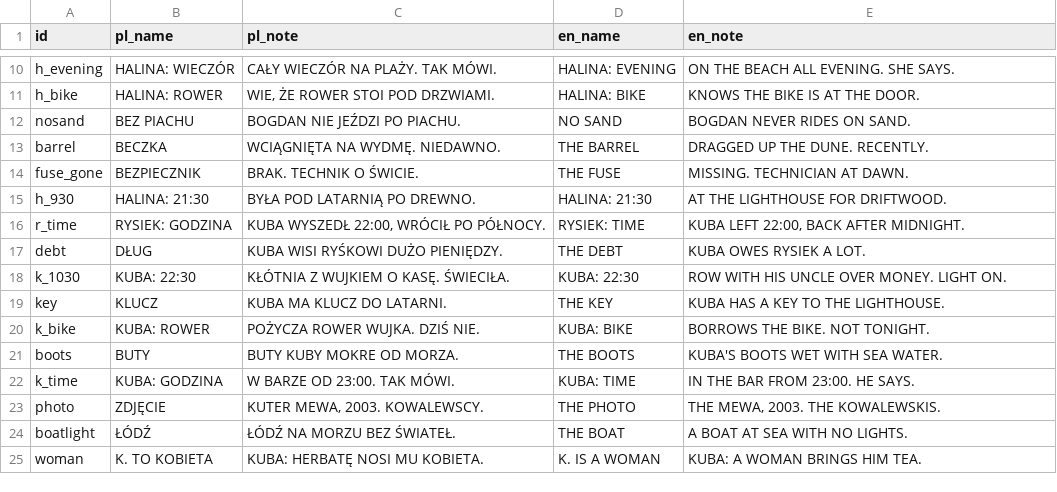
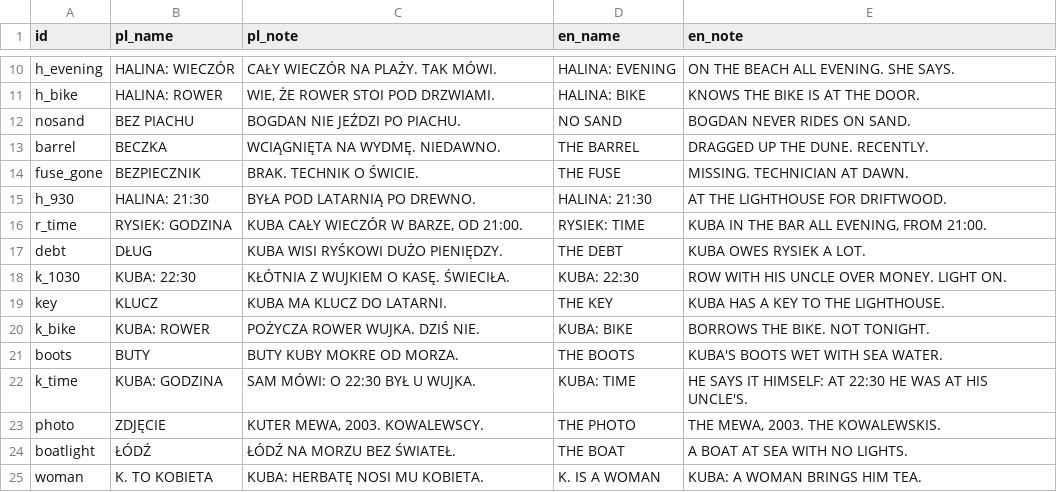
Before and after one commit to chili-chip/chili-gray-ascii, a CSV file: story/tropy.csv, drawn as a sheet; only a part is shown, gaps mark what is left out.

```diff
--- a/story/tropy.csv
+++ b/story/tropy.csv
@@ -15,3 +15,3 @@ fuse_gone;BEZPIECZNIK;BRAK. TECHNIK O ŚWICIE.;THE FUSE;MISSING. TECHNICIAN AT D
 h_930;HALINA: 21:30;BYŁA POD LATARNIĄ PO DREWNO.;HALINA: 21:30;AT THE LIGHTHOUSE FOR DRIFTWOOD.
-r_time;RYSIEK: GODZINA;KUBA WYSZEDŁ 22:00, WRÓCIŁ PO PÓŁNOCY.;RYSIEK: TIME;KUBA LEFT 22:00, BACK AFTER MIDNIGHT.
+r_time;RYSIEK: GODZINA;KUBA CAŁY WIECZÓR W BARZE, OD 21:00.;RYSIEK: TIME;KUBA IN THE BAR ALL EVENING, FROM 21:00.
 debt;DŁUG;KUBA WISI RYŚKOWI DUŻO PIENIĘDZY.;THE DEBT;KUBA OWES RYSIEK A LOT.
@@ -21,3 +21,3 @@ k_bike;KUBA: ROWER;POŻYCZA ROWER WUJKA. DZIŚ NIE.;KUBA: BIKE;BORROWS THE BIKE.
 boots;BUTY;BUTY KUBY MOKRE OD MORZA.;THE BOOTS;KUBA'S BOOTS WET WITH SEA WATER.
-k_time;KUBA: GODZINA;W BARZE OD 23:00. TAK MÓWI.;KUBA: TIME;IN THE BAR FROM 23:00. HE SAYS.
+k_time;KUBA: GODZINA;SAM MÓWI: O 22:30 BYŁ U WUJKA.;KUBA: TIME;HE SAYS IT HIMSELF: AT 22:30 HE WAS AT HIS UNCLE'S.
 photo;ZDJĘCIE;KUTER MEWA, 2003. KOWALEWSCY.;THE PHOTO;THE MEWA, 2003. THE KOWALEWSKIS.
```
Also changed, not shown: story/teksty.csv.
